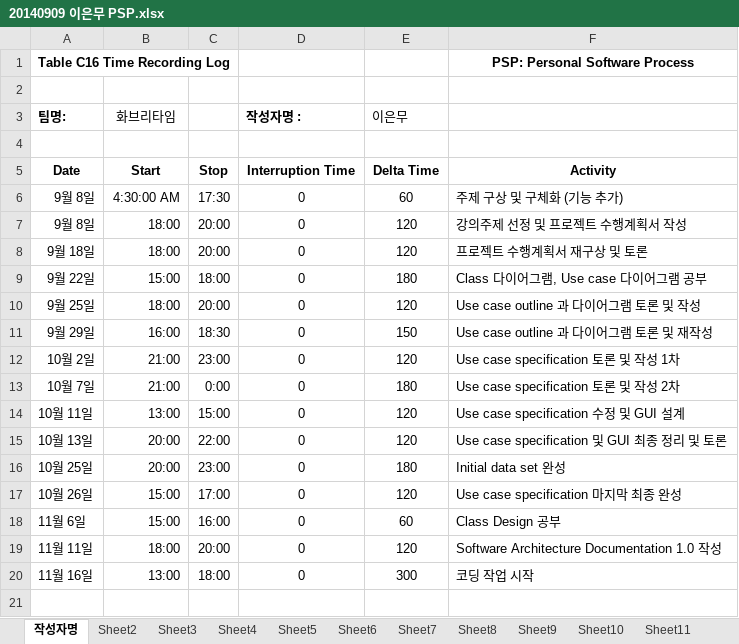
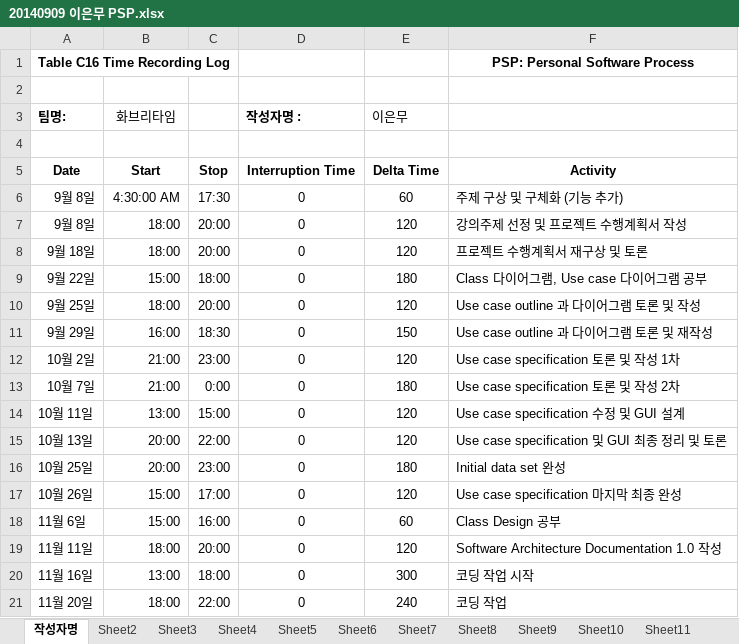
Before and after one commit to jisukim97/ChemicalManagementApplication, an Excel workbook: PSP/20140909 이은무 PSP.xlsx, sheet 작성자명, drawn as a sheet; values as stored, in another font and other column widths than the file's, no borders; the diff names each change by its address in the sheet, - before the commit and + after, or states it on an @@ line.

Commit message:
PSP

```diff
--- a/PSP/20140909 이은무 PSP.xlsx (sheet 작성자명)
+++ b/PSP/20140909 이은무 PSP.xlsx (sheet 작성자명)
+row 21: 11월 20일 | 18:00 | 22:00 | 0 | 240 | 코딩 작업
```
